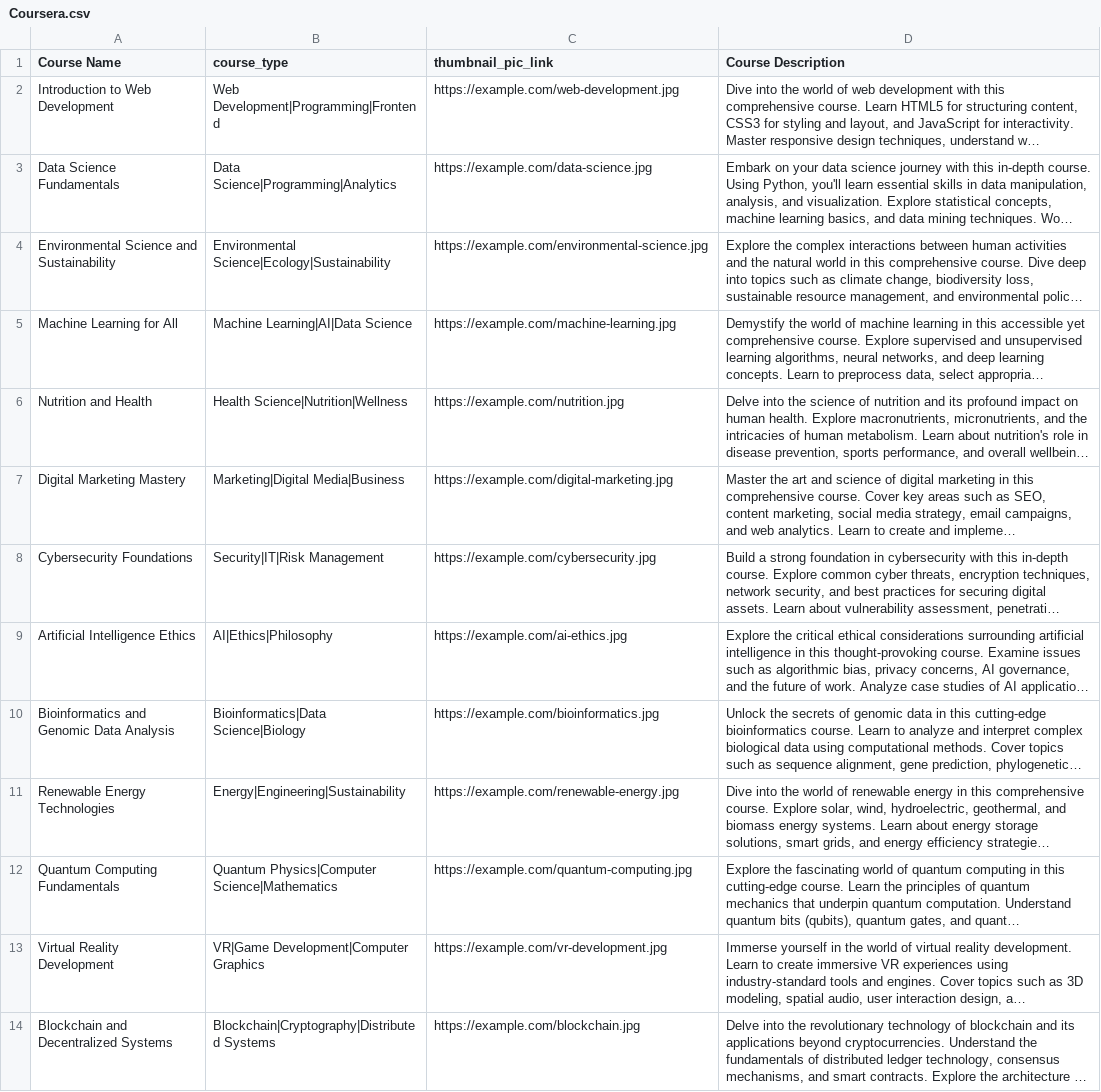
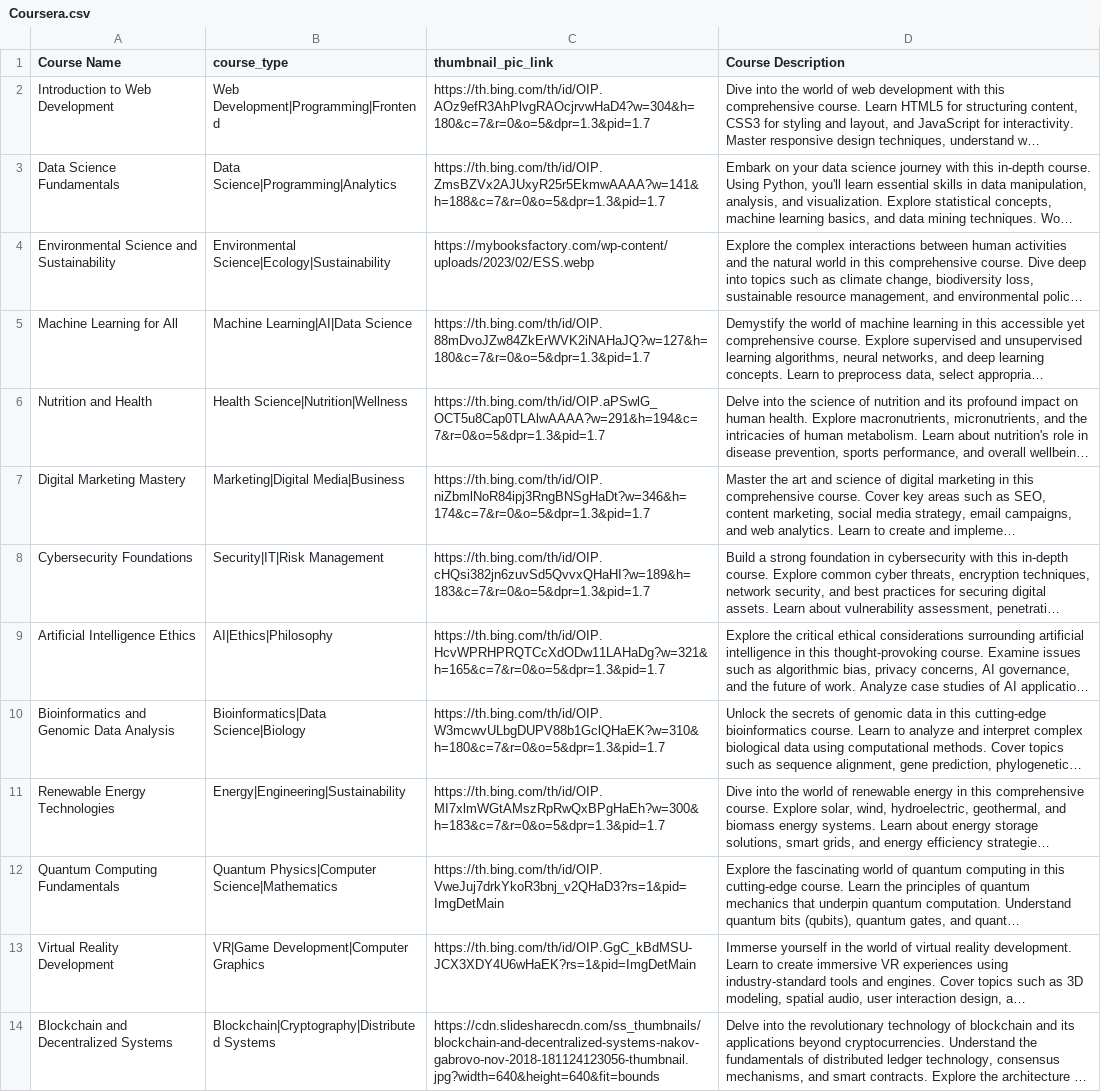
Before and after one commit to jaydoshi2/Sem4_FSD_Group_Project, a CSV file: server2/course_recommendations/Coursera.csv, drawn as a sheet; only a part is shown; long unchanged cells end in …; the diff covers the shown part only; the diff names each change by its address in the sheet, - before the commit and + after, or states it on an @@ line.

Commit message:
recommendation added

```diff
--- a/server2/course_recommendations/Coursera.csv
+++ b/server2/course_recommendations/Coursera.csv
-C2 (thumbnail_pic_link): https://example.com/web-development.jpg
+C2 (thumbnail_pic_link): https://th.bing.com/th/id/OIP.AOz9efR3AhPlvgRAOcjrvwHaD4?w=304&h=180&c=7&r=0&o=5&dpr=1.3&pid=1.7
-C3 (thumbnail_pic_link): https://example.com/data-science.jpg
+C3 (thumbnail_pic_link): https://th.bing.com/th/id/OIP.ZmsBZVx2AJUxyR25r5EkmwAAAA?w=141&h=188&c=7&r=0&o=5&dpr=1.3&pid=1.7
-C4 (thumbnail_pic_link): https://example.com/environmental-science.jpg
+C4 (thumbnail_pic_link): https://mybooksfactory.com/wp-content/uploads/2023/02/ESS.webp
-C5 (thumbnail_pic_link): https://example.com/machine-learning.jpg
+C5 (thumbnail_pic_link): https://th.bing.com/th/id/OIP.88mDvoJZw84ZkErWVK2iNAHaJQ?w=127&h=180&c=7&r=0&o=5&dpr=1.3&pid=1.7
-C6 (thumbnail_pic_link): https://example.com/nutrition.jpg
+C6 (thumbnail_pic_link): https://th.bing.com/th/id/OIP.aPSwlG_OCT5u8Cap0TLAlwAAAA?w=291&h=194&c=7&r=0&o=5&dpr=1.3&pid=1.7
-C7 (thumbnail_pic_link): https://example.com/digital-marketing.jpg
+C7 (thumbnail_pic_link): https://th.bing.com/th/id/OIP.niZbmlNoR84ipj3RngBNSgHaDt?w=346&h=174&c=7&r=0&o=5&dpr=1.3&pid=1.7
-C8 (thumbnail_pic_link): https://example.com/cybersecurity.jpg
+C8 (thumbnail_pic_link): https://th.bing.com/th/id/OIP.cHQsi382jn6zuvSd5QvvxQHaHI?w=189&h=183&c=7&r=0&o=5&dpr=1.3&pid=1.7
-C9 (thumbnail_pic_link): https://example.com/ai-ethics.jpg
+C9 (thumbnail_pic_link): https://th.bing.com/th/id/OIP.HcvWPRHPRQTCcXdODw11LAHaDg?w=321&h=165&c=7&r=0&o=5&dpr=1.3&pid=1.7
-C10 (thumbnail_pic_link): https://example.com/bioinformatics.jpg
+C10 (thumbnail_pic_link): https://th.bing.com/th/id/OIP.W3mcwvULbgDUPV88b1GclQHaEK?w=310&h=180&c=7&r=0&o=5&dpr=1.3&pid=1.7
-C11 (thumbnail_pic_link): https://example.com/renewable-energy.jpg
+C11 (thumbnail_pic_link): https://th.bing.com/th/id/OIP.MI7xlmWGtAMszRpRwQxBPgHaEh?w=300&h=183&c=7&r=0&o=5&dpr=1.3&pid=1.7
-C12 (thumbnail_pic_link): https://example.com/quantum-computing.jpg
+C12 (thumbnail_pic_link): https://th.bing.com/th/id/OIP.VweJuj7drkYkoR3bnj_v2QHaD3?rs=1&pid=ImgDetMain
-C13 (thumbnail_pic_link): https://example.com/vr-development.jpg
+C13 (thumbnail_pic_link): https://th.bing.com/th/id/OIP.GgC_kBdMSU-JCX3XDY4U6wHaEK?rs=1&pid=ImgDetMain
-C14 (thumbnail_pic_link): https://example.com/blockchain.jpg
+C14 (thumbnail_pic_link): https://cdn.slidesharecdn.com/ss_thumbnails/blockchain-and-decentralized-systems-nakov-gabrovo-nov-2018-181124123056-thumbnail.jpg?width=640&height=640&fit=bounds
```
Also changed, not shown: 12 edited cells elsewhere in this file, 1 other file.
